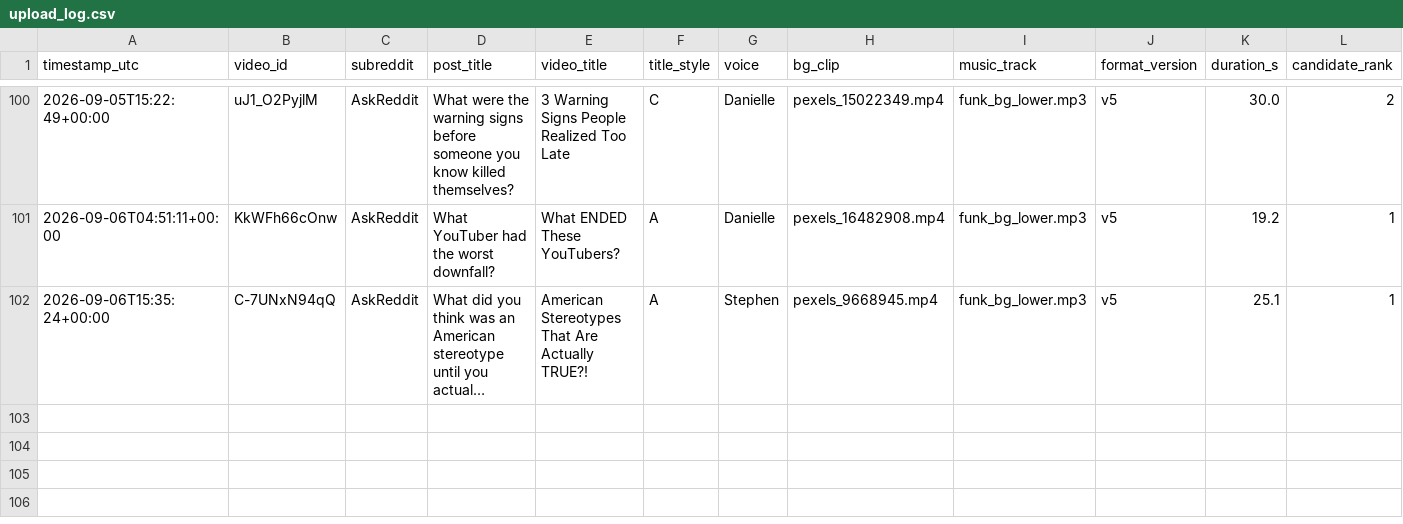
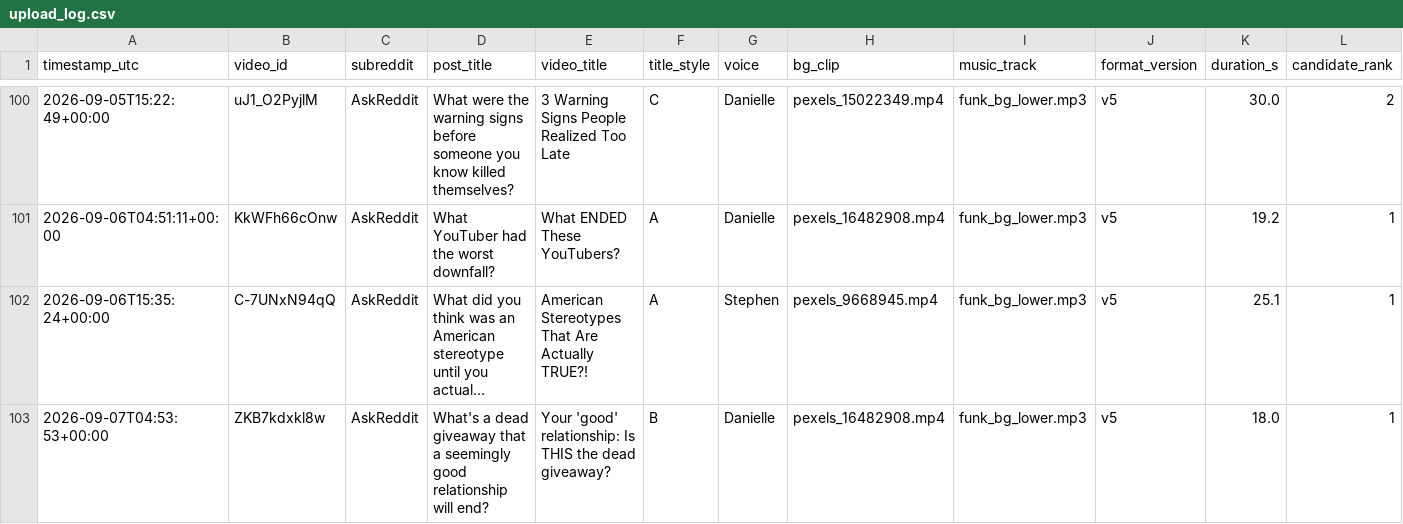
Before and after one commit to kaigg96/reddit-daily, a CSV file: upload_log.csv, drawn as a sheet; only a part is shown, gaps mark what is left out; long unchanged cells end in …; rows hold the shown columns only; the diff names each change by its address in the sheet, - before the commit and + after, or states it on an @@ line.

```diff
--- a/upload_log.csv
+++ b/upload_log.csv
+row 103: 2026-09-07T04:53:53+00:00 | ZKB7kdxkl8w | AskReddit | What's a dead giveaway that a seemingly good relationship will end? | Your 'good' relationship: Is THIS the dead giveaway? | B | Danielle | pexels_16482908.mp4 | funk_bg_lower.mp3 | v5 | 18.0 | 1
```
Also changed, not shown: 1 other file.
